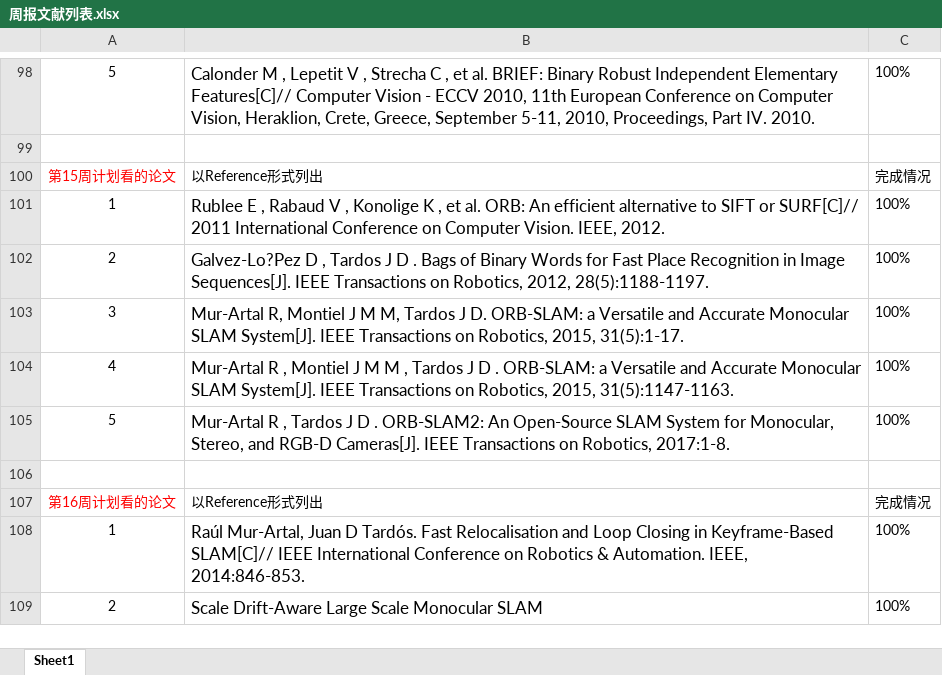
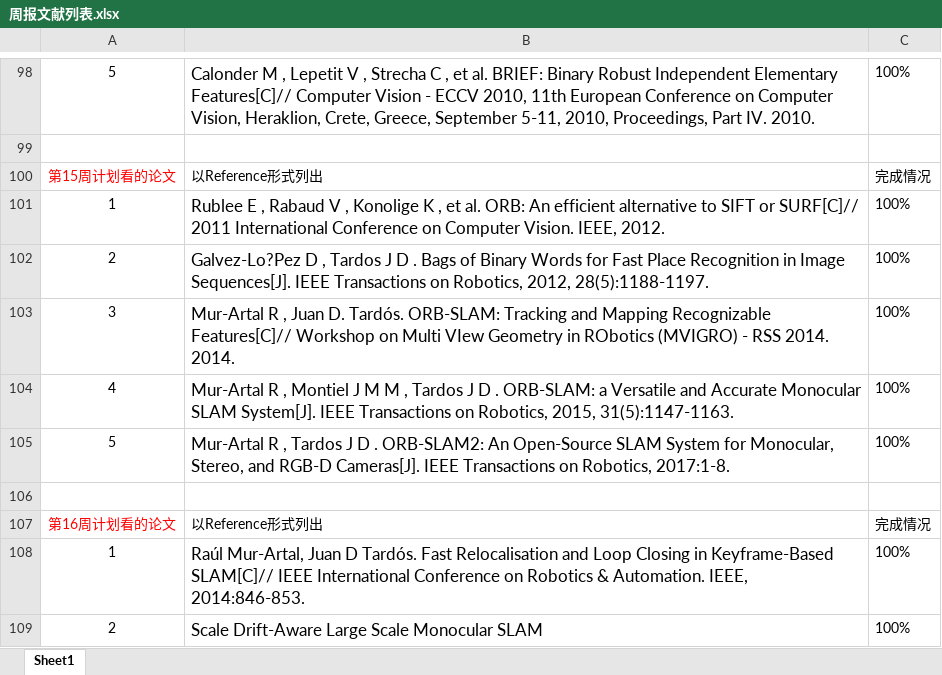
Before and after one commit to yilu-zhang/learning_summary, an Excel workbook: weekly/周报文献列表.xlsx, sheet Sheet1, drawn as a sheet; only a part is shown, gaps mark what is left out; values as stored, in another font and other column widths than the file's, no borders; the diff names each change by its address in the sheet, - before the commit and + after, or states it on an @@ line.

```diff
--- a/weekly/周报文献列表.xlsx (sheet Sheet1)
+++ b/weekly/周报文献列表.xlsx (sheet Sheet1)
-B103: Mur-Artal R, Montiel J M M, Tardos J D. ORB-SLAM: a Versatile and Accurate Monocular SLAM System[J]. IEEE Transactions on Robotics, 2015, 31(5):1-17.
+B103: Mur-Artal R , Juan D. Tardós. ORB-SLAM: Tracking and Mapping Recognizable Features[C]// Workshop on Multi VIew Geometry in RObotics (MVIGRO) - RSS 2014. 2014.
```
Also changed, not shown: weekly/要做的事.xlsx, 20 other files.
